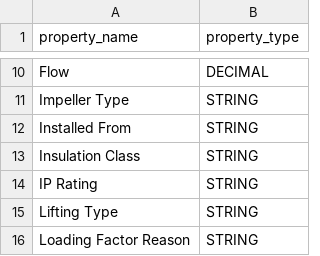
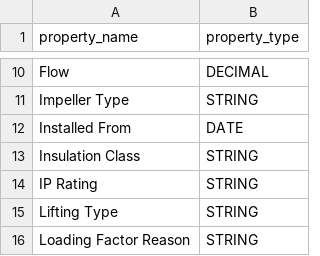
Before and after one commit to stephentetley/work-flix, a CSV file: data/aib_property_types.csv, drawn as a sheet; only a part is shown, gaps mark what is left out.

Commit message:
S4Loader - changing building DB from Aib data to use ISO dates for storage in SQLite. Avoiding date/time mangling when extracting from Excel.

```diff
--- a/data/aib_property_types.csv
+++ b/data/aib_property_types.csv
@@ -11,3 +11,3 @@ Flow,DECIMAL
 Impeller Type,STRING
-Installed From,STRING
+Installed From,DATE
 Insulation Class,STRING
```
Also changed, not shown: 9 other files.
